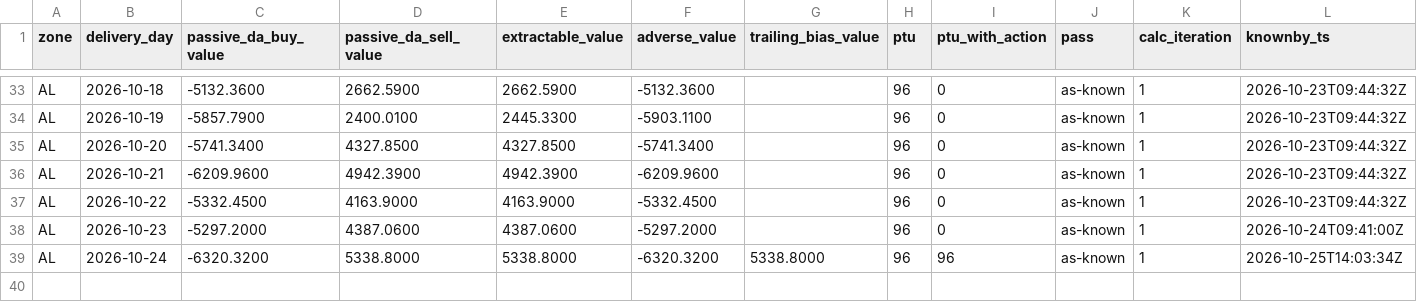
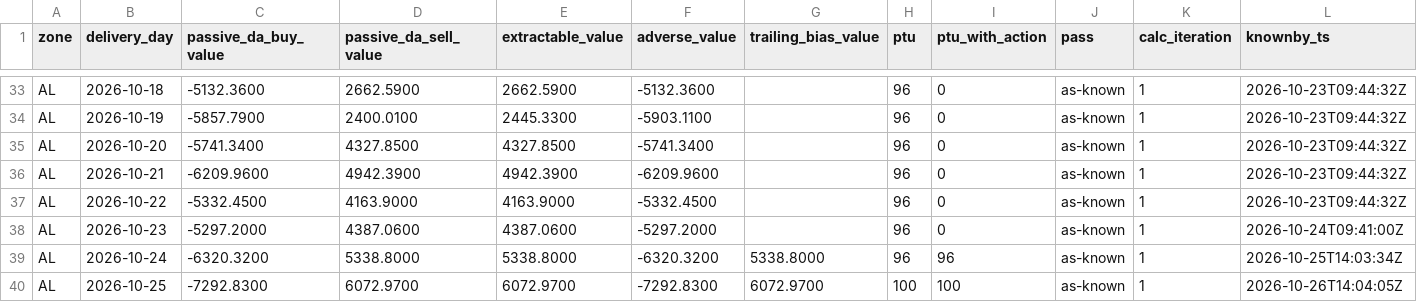
Before and after one commit to chuchueva/powertradinglab-site, a CSV file: data/v1/AL_scores.csv, drawn as a sheet; only a part is shown, gaps mark what is left out; rows hold the shown columns only; the diff names each change by its address in the sheet, - before the commit and + after, or states it on an @@ line.

Commit message:
data through 2026-10-26T14:04:05Z — 416 files

```diff
--- a/data/v1/AL_scores.csv
+++ b/data/v1/AL_scores.csv
+row 40: AL | 2026-10-25 | -7292.8300 | 6072.9700 | 6072.9700 | -7292.8300 | 6072.9700 | 100 | 100 | as-known | 1 | 2026-10-26T14:04:05Z
```
Also changed, not shown: data/v1/AL_scores-latest.csv, data/v1/AL_scores-monthly.csv, 5 other files.
